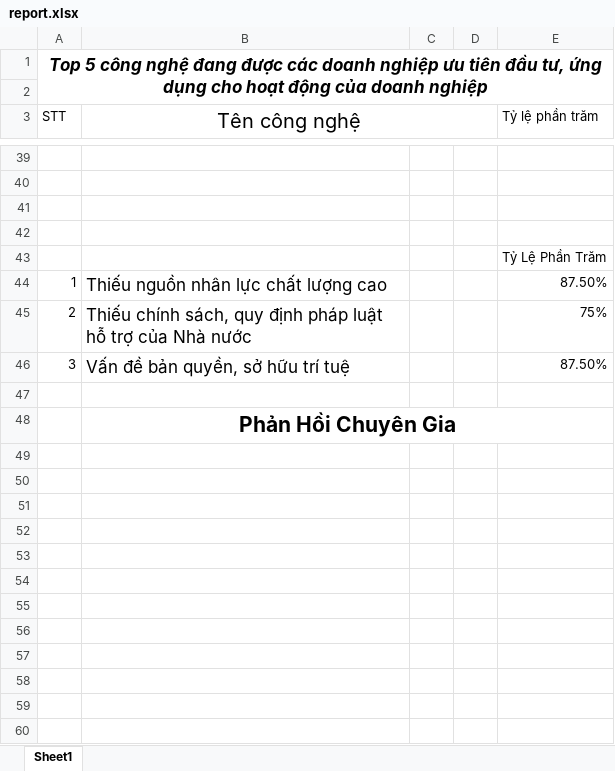
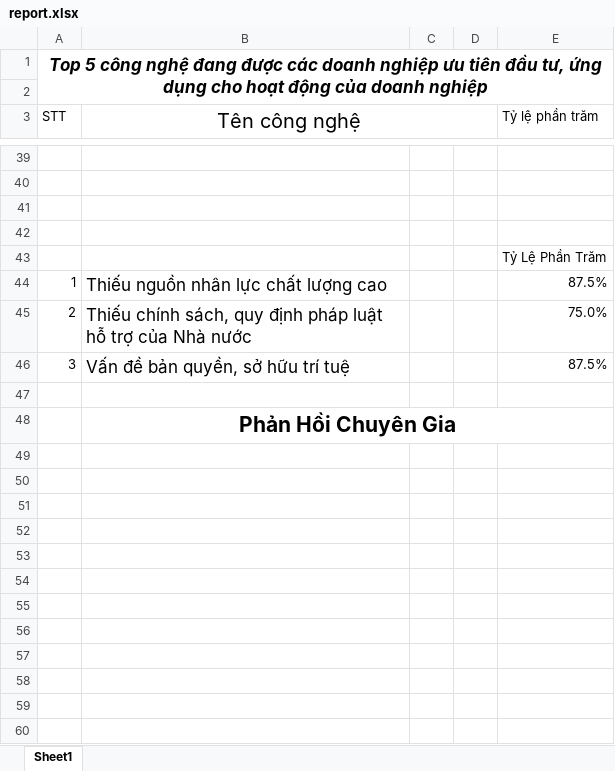
Before and after one commit to khoahocmaytinh/Cong-Nghiep-4.0, an Excel workbook: report.xlsx, sheet Sheet1, drawn as a sheet; only a part is shown, gaps mark what is left out; values as stored, in another font and other column widths than the file's, no borders; charts and pictures and conditional formats and table styles not drawn; the diff covers the shown part only; the diff names each change by its address in the sheet, - before the commit and + after, or states it on an @@ line.

Commit message:
Chỉnh sửa và hoàn thành xong file report.xlsx

```diff
--- a/report.xlsx (sheet Sheet1)
+++ b/report.xlsx (sheet Sheet1)
-E44 (Tỷ lệ phần trăm): 87.50%
+E44 (Tỷ lệ phần trăm): 87.5%
-E45 (Tỷ lệ phần trăm): 75%
+E45 (Tỷ lệ phần trăm): 75.0%
-E46 (Tỷ lệ phần trăm): 87.50%
+E46 (Tỷ lệ phần trăm): 87.5%
+row 49: (empty)
+row 50: (empty)
+row 51: (empty)
+row 52: (empty)
+row 53: (empty)
+row 54: (empty)
+row 55: (empty)
+row 56: (empty)
+row 57: (empty)
+row 58: (empty)
+row 59: (empty)
+row 60: (empty)
```
Also changed, not shown: 14 added rows and 3 edited cells elsewhere in this sheet, charts or pictures.
